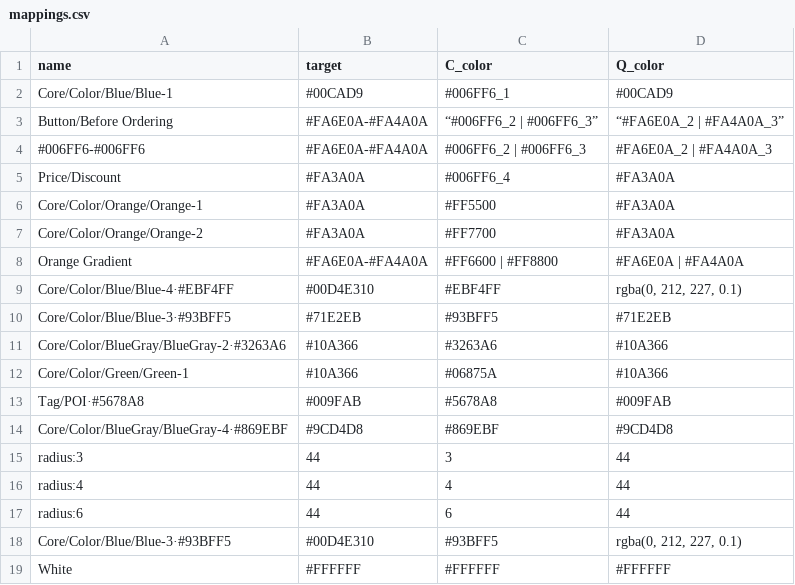
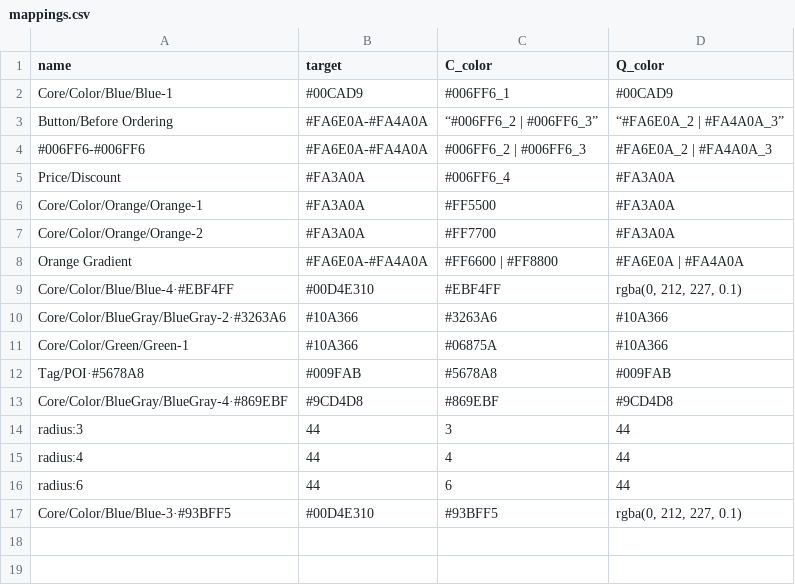
Before and after one commit to susansheng/color-mappings, a CSV file: mappings.csv, drawn as a sheet.

Commit message:
Update mappings.csv

```diff
--- a/mappings.csv
+++ b/mappings.csv
@@ -9,3 +9,2 @@ Orange Gradient,#FA6E0A-#FA4A0A,#FF6600 | #FF8800,#FA6E0A | #FA4A0A
 Core/Color/Blue/Blue-4·#EBF4FF,#00D4E310,#EBF4FF,"rgba(0, 212, 227, 0.1)"
-Core/Color/Blue/Blue-3·#93BFF5,#71E2EB,#93BFF5,#71E2EB
 Core/Color/BlueGray/BlueGray-2·#3263A6,#10A366,#3263A6,#10A366
@@ -18,2 +17 @@ radius:6,44,6,44
 Core/Color/Blue/Blue-3·#93BFF5,#00D4E310,#93BFF5,"rgba(0, 212, 227, 0.1)"
-White,#FFFFFF,#FFFFFF,#FFFFFF
```
